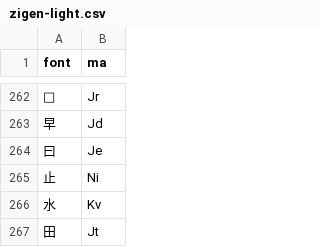
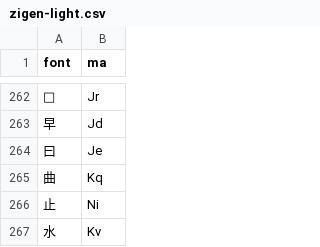
Before and after one commit to forFudan/yu, a CSV file: src/public/zigen-light.csv, drawn as a sheet; only a part is shown, gaps mark what is left out; the shorter side is filled out with more unchanged rows; the diff names each change by its address in the sheet, - before the commit and + after, or states it on an @@ line.

```diff
--- a/src/public/zigen-light.csv
+++ b/src/public/zigen-light.csv
+row 265: 曲 | Kq
```
Also changed, not shown: src/public/chaifen_zhu.csv, src/public/zigen-joy.csv, 5 other files.
